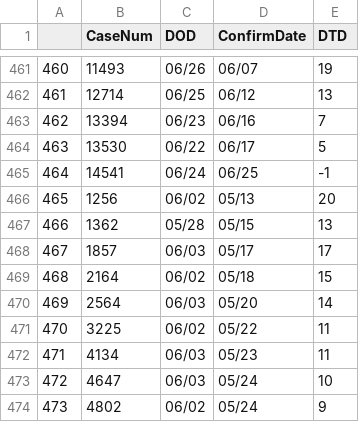
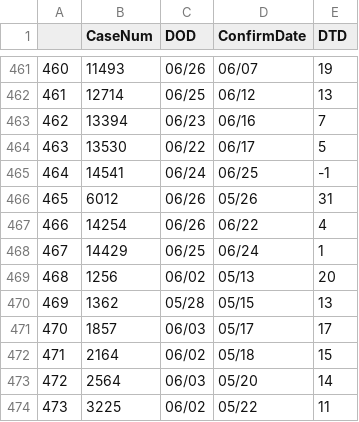
Before and after one commit to greghuang8/Taiwan_Covid_Dash, a CSV file: Durations.csv, drawn as a sheet; only a part is shown, gaps mark what is left out; the shorter side is filled out with more unchanged rows; addresses are those after the commit; the diff names each change by its address in the sheet, - before the commit and + after, or states it on an @@ line.

Commit message:
Add + update June 28 data

```diff
--- a/Durations.csv
+++ b/Durations.csv
+row 466: 465 | 6012 | 06/26 | 05/26 | 31
+row 467: 466 | 14254 | 06/26 | 06/22 | 4
+row 468: 467 | 14429 | 06/25 | 06/24 | 1
@@ column A renumbered from row 469 down @@
```
Also changed, not shown: Full_statistics.csv, 6 other files.
